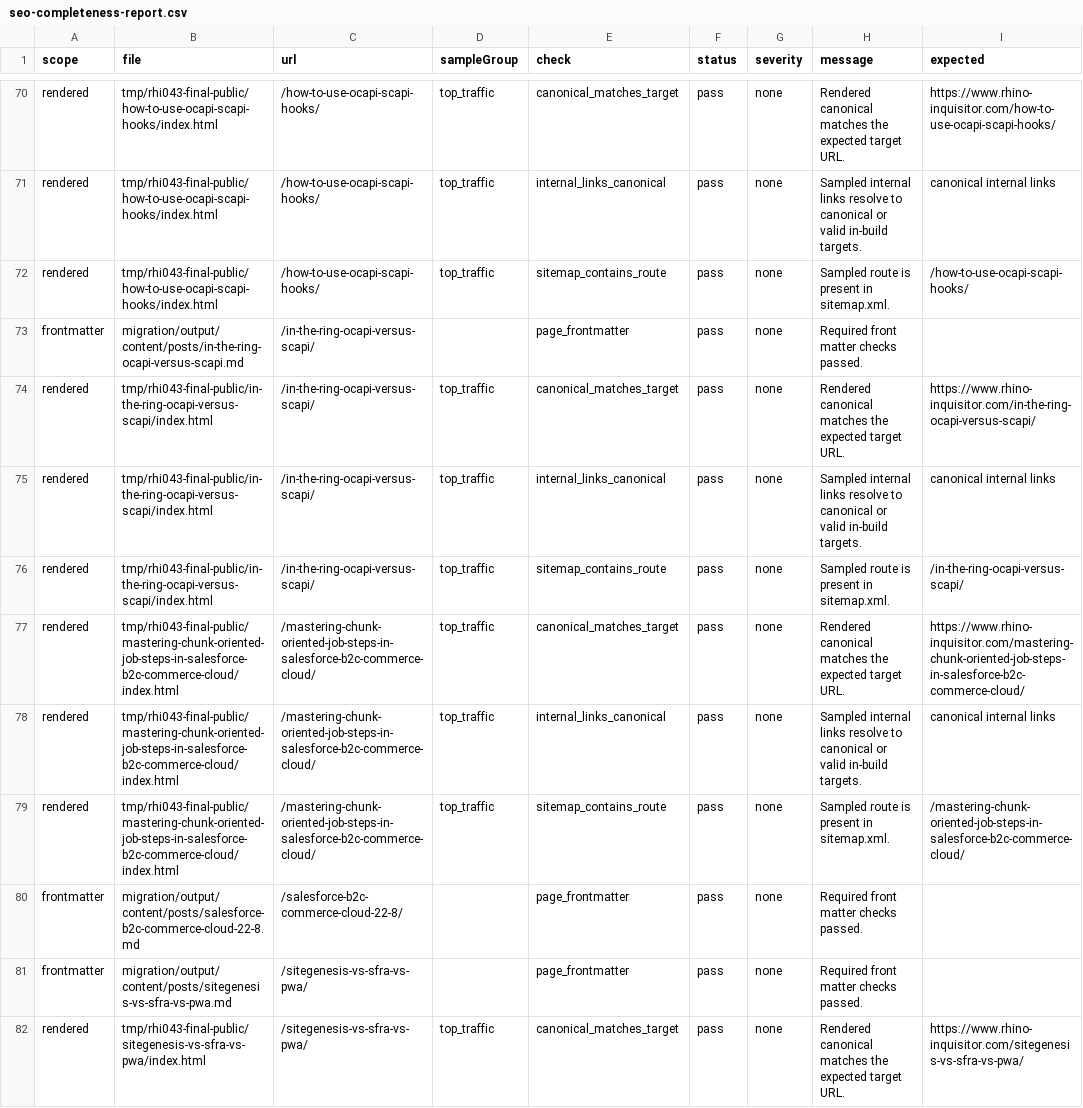
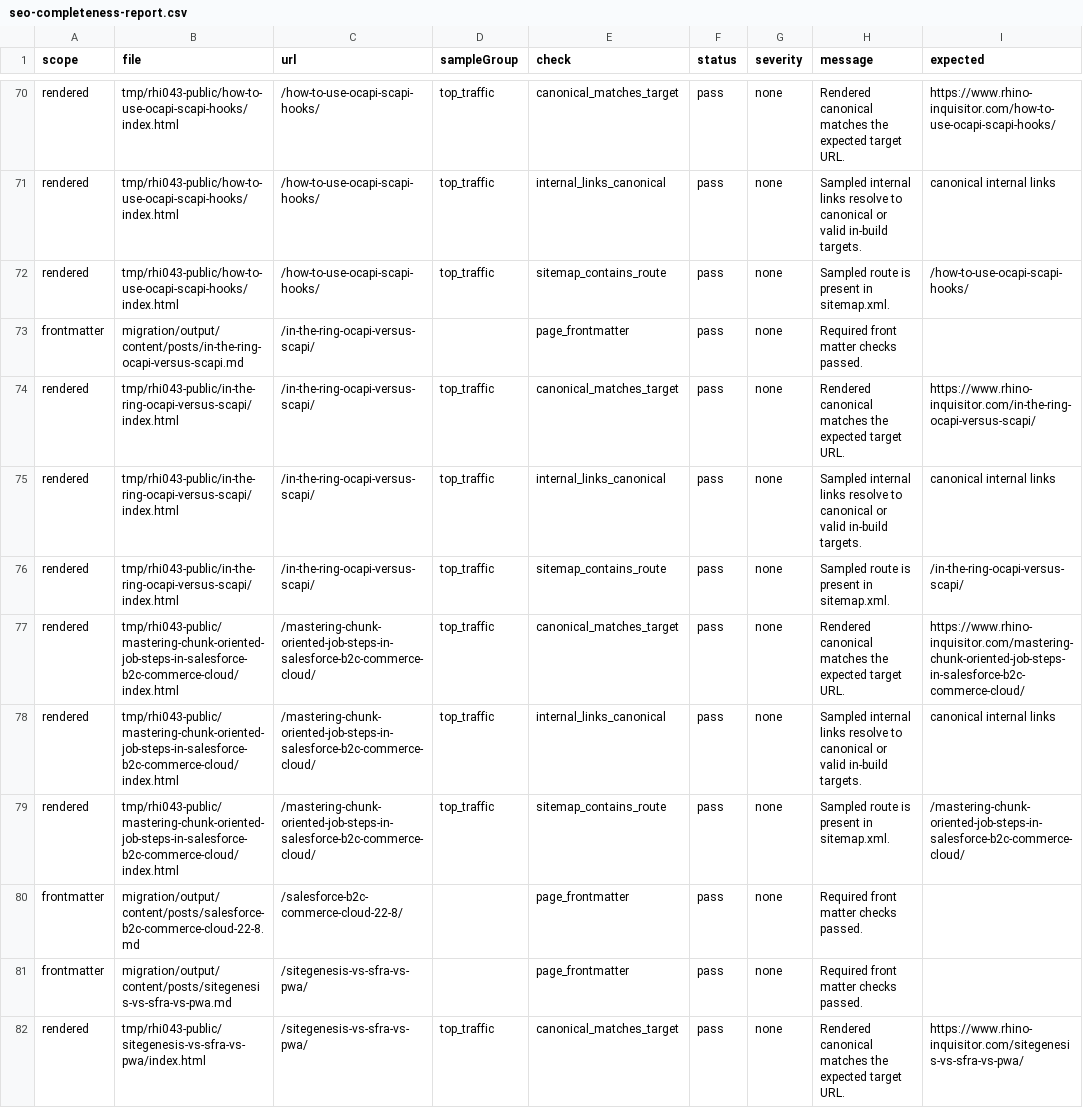
Before and after one commit to taurgis/rhino-inquisitor-com, a CSV file: migration/reports/seo-completeness-report.csv, drawn as a sheet; only a part is shown, gaps mark what is left out; the diff covers the shown part only; the diff names each change by its address in the sheet, - before the commit and + after, or states it on an @@ line.

```diff
--- a/migration/reports/seo-completeness-report.csv
+++ b/migration/reports/seo-completeness-report.csv
-B70:B72 (file): tmp/rhi043-final-public/how-to-use-ocapi-scapi-hooks/index.html
+B70:B72 (file): tmp/rhi043-public/how-to-use-ocapi-scapi-hooks/index.html
-B74:B76 (file): tmp/rhi043-final-public/in-the-ring-ocapi-versus-scapi/index.html
+B74:B76 (file): tmp/rhi043-public/in-the-ring-ocapi-versus-scapi/index.html
-B77:B79 (file): tmp/rhi043-final-public/mastering-chunk-oriented-job-steps-in-salesforce-b2c-commerce-cloud/index.html
+B77:B79 (file): tmp/rhi043-public/mastering-chunk-oriented-job-steps-in-salesforce-b2c-commerce-cloud/index.html
-B82 (file): tmp/rhi043-final-public/sitegenesis-vs-sfra-vs-pwa/index.html
+B82 (file): tmp/rhi043-public/sitegenesis-vs-sfra-vs-pwa/index.html
```
Also changed, not shown: 61 edited cells elsewhere in this file, 2 other files.
